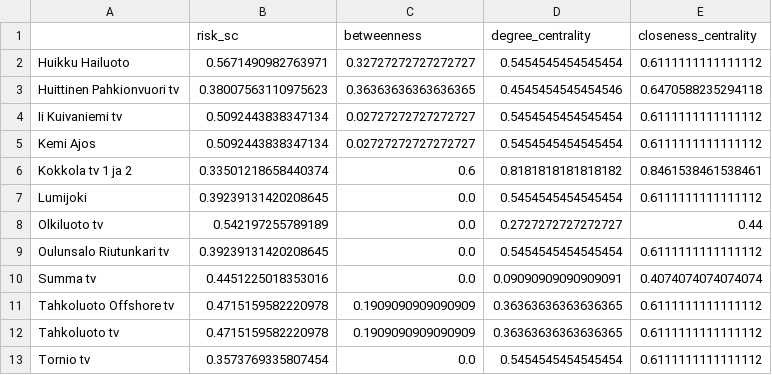
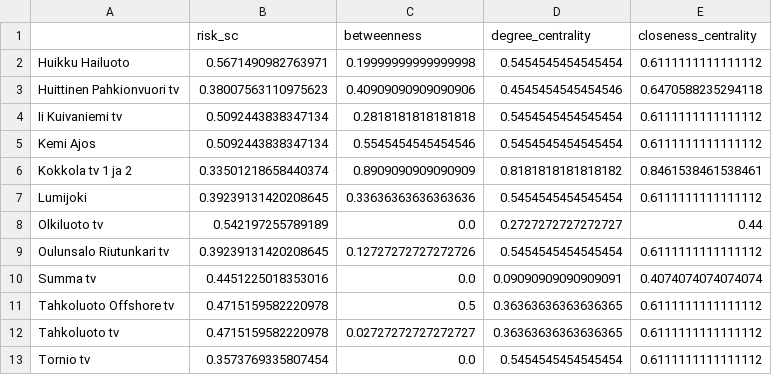
Before and after one commit to JaniOllila/SNAGroupProject, a CSV file: network_node_metrics.csv, drawn as a sheet.

Commit message:
Weight update + network graph little better

```diff
--- a/network_node_metrics.csv
+++ b/network_node_metrics.csv
@@ -1,13 +1,13 @@
 ,risk_sc,betweenness,degree_centrality,closeness_centrality
-Huikku Hailuoto,0.5671490982763971,0.32727272727272727,0.5454545454545454,0.6111111111111112
-Huittinen  Pahkionvuori tv,0.38007563110975623,0.36363636363636365,0.4545454545454546,0.6470588235294118
-Ii  Kuivaniemi tv,0.5092443838347134,0.02727272727272727,0.5454545454545454,0.6111111111111112
-Kemi Ajos,0.5092443838347134,0.02727272727272727,0.5454545454545454,0.6111111111111112
-Kokkola tv 1 ja 2,0.33501218658440374,0.6,0.8181818181818182,0.8461538461538461
-Lumijoki,0.39239131420208645,0.0,0.5454545454545454,0.6111111111111112
+Huikku Hailuoto,0.5671490982763971,0.19999999999999998,0.5454545454545454,0.6111111111111112
+Huittinen  Pahkionvuori tv,0.38007563110975623,0.40909090909090906,0.4545454545454546,0.6470588235294118
+Ii  Kuivaniemi tv,0.5092443838347134,0.2818181818181818,0.5454545454545454,0.6111111111111112
+Kemi Ajos,0.5092443838347134,0.5545454545454546,0.5454545454545454,0.6111111111111112
+Kokkola tv 1 ja 2,0.33501218658440374,0.8909090909090909,0.8181818181818182,0.8461538461538461
+Lumijoki,0.39239131420208645,0.33636363636363636,0.5454545454545454,0.6111111111111112
 Olkiluoto tv,0.542197255789189,0.0,0.2727272727272727,0.44
-Oulunsalo Riutunkari tv,0.39239131420208645,0.0,0.5454545454545454,0.6111111111111112
+Oulunsalo Riutunkari tv,0.39239131420208645,0.12727272727272726,0.5454545454545454,0.6111111111111112
 Summa tv,0.4451225018353016,0.0,0.09090909090909091,0.4074074074074074
-Tahkoluoto Offshore tv,0.4715159582220978,0.1909090909090909,0.36363636363636365,0.6111111111111112
-Tahkoluoto tv,0.4715159582220978,0.1909090909090909,0.36363636363636365,0.6111111111111112
+Tahkoluoto Offshore tv,0.4715159582220978,0.5,0.36363636363636365,0.6111111111111112
+Tahkoluoto tv,0.4715159582220978,0.02727272727272727,0.36363636363636365,0.6111111111111112
 Tornio tv,0.3573769335807454,0.0,0.5454545454545454,0.6111111111111112
```
Also changed, not shown: 6 other files.
